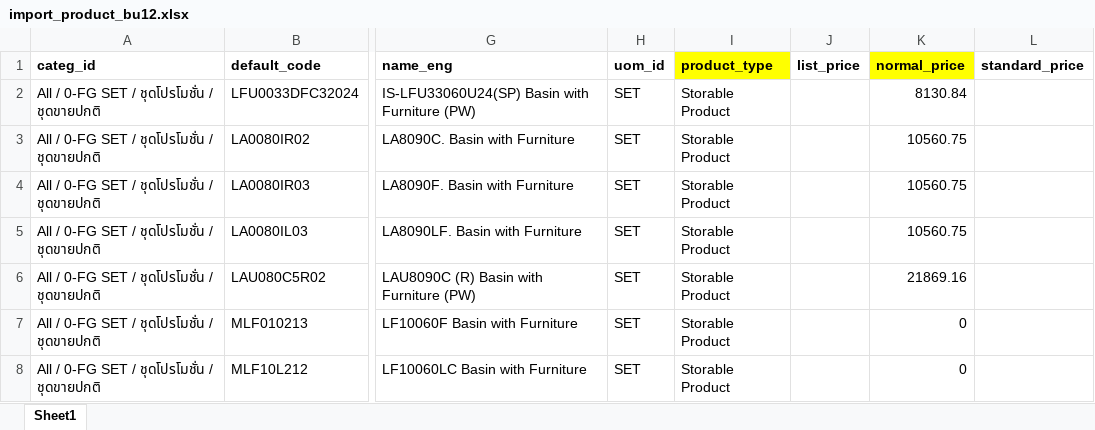
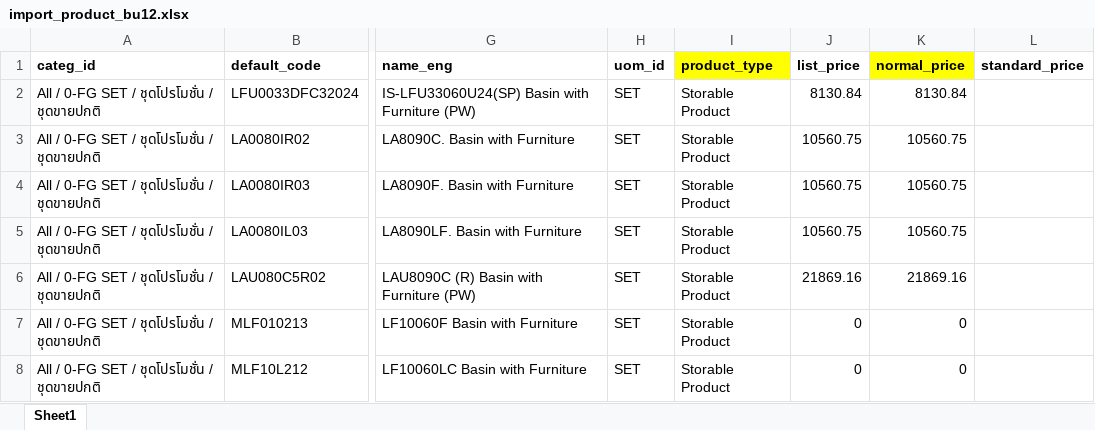
Before and after one commit to apcball/Project1, an Excel workbook: Import_Product/import_product_bu12.xlsx, sheet Sheet1, drawn as a sheet; only a part is shown, gaps mark what is left out; values as stored, in another font and other column widths than the file's, no borders; the diff names each change by its address in the sheet, - before the commit and + after, or states it on an @@ line.

```diff
--- a/Import_Product/import_product_bu12.xlsx (sheet Sheet1)
+++ b/Import_Product/import_product_bu12.xlsx (sheet Sheet1)
-J2 (list_price): (empty)
+J2 (list_price): 8130.84
-J3:J5 (list_price): (empty)
+J3:J5 (list_price): 10560.75
-J6 (list_price): (empty)
+J6 (list_price): 21869.16
-J7:J8 (list_price): (empty)
+J7:J8 (list_price): 0
```
Also changed, not shown: 1 other file.
